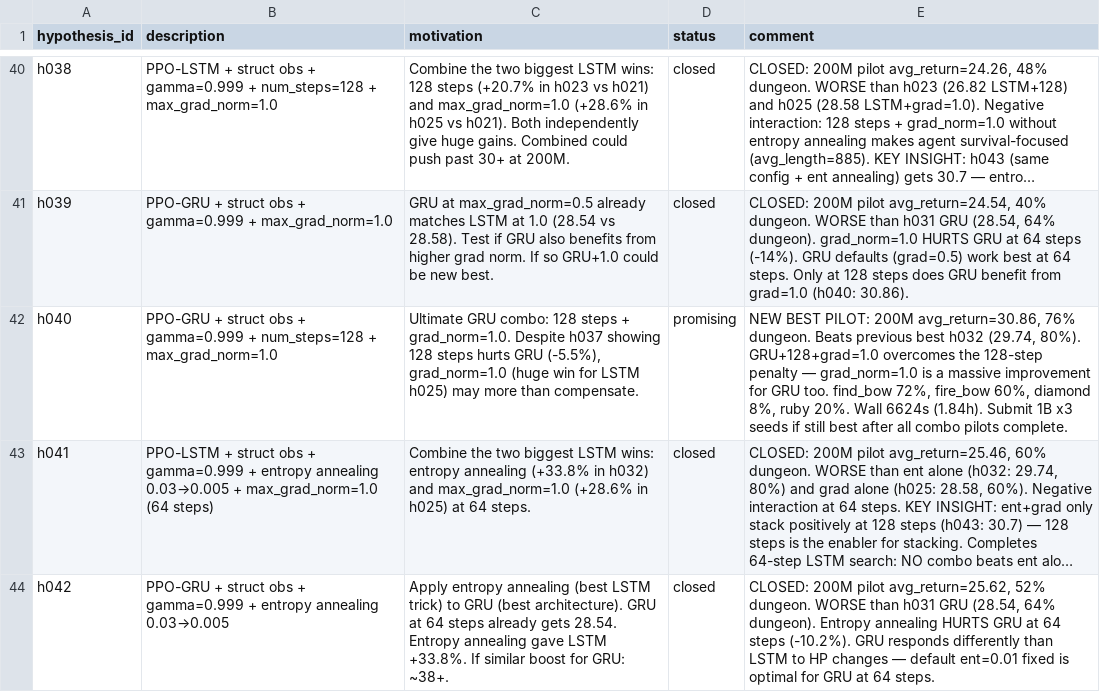
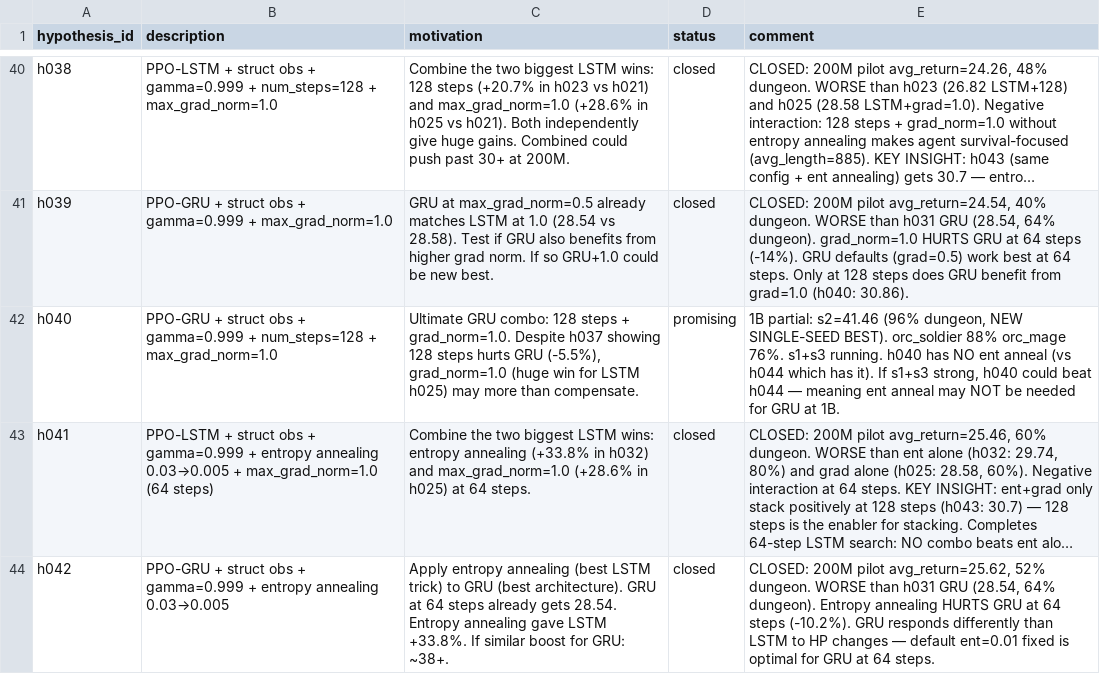
Before and after one commit to roger-creus/auto-craftax, a CSV file: results/hypotheses.csv, drawn as a sheet; only a part is shown, gaps mark what is left out; long unchanged cells end in …; the diff names each change by its address in the sheet, - before the commit and + after, or states it on an @@ line.

```diff
--- a/results/hypotheses.csv
+++ b/results/hypotheses.csv
-E42 (comment): NEW BEST PILOT: 200M avg_return=30.86, 76% dungeon. Beats previous best h032 (29.74, 80%). GRU+128+grad=1.0 overcomes the 128-step penalty — grad_norm=1.0 is a massive improvement for GRU too. find_bow 72%, fire_bow 60%, diamond 8%, ruby 20%. Wall 6624s (1.84h). Submit 1B x3 seeds if still best after all combo pilots complete.
+E42 (comment): 1B partial: s2=41.46 (96% dungeon, NEW SINGLE-SEED BEST). orc_soldier 88% orc_mage 76%. s1+s3 running. h040 has NO ent anneal (vs h044 which has it). If s1+s3 strong, h040 could beat h044 — meaning ent anneal may NOT be needed for GRU at 1B.
```
Also changed, not shown: results/experiments.csv, 3 other files.
